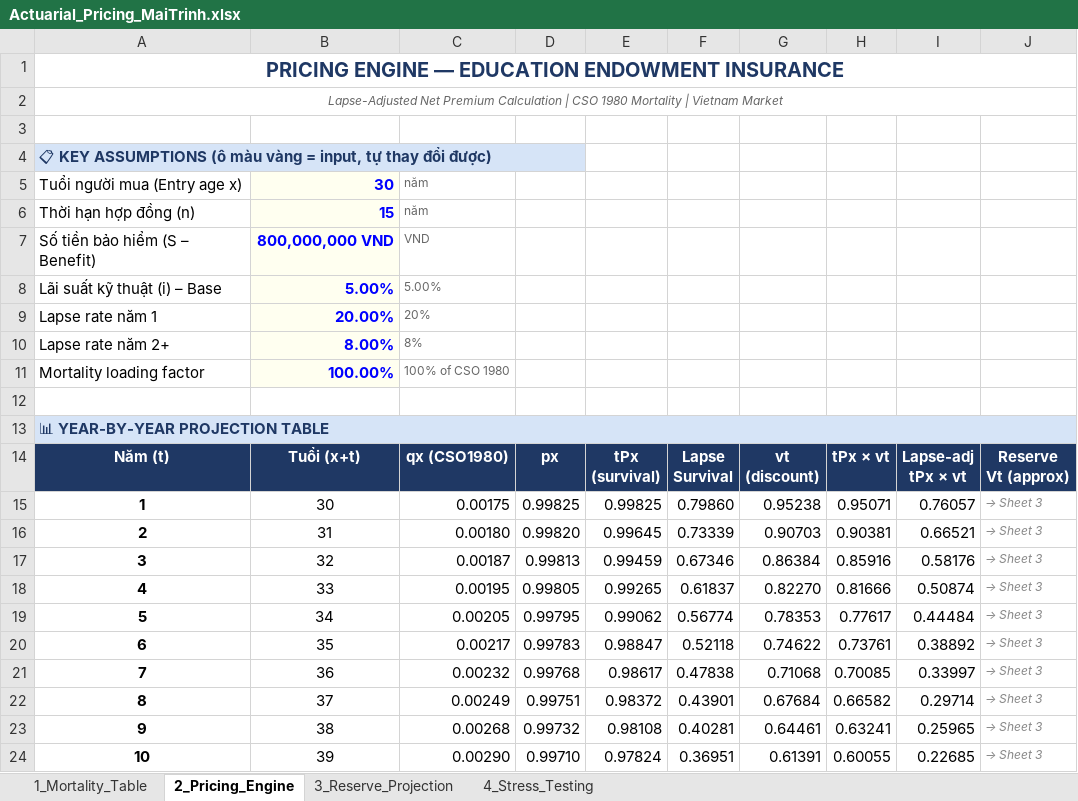
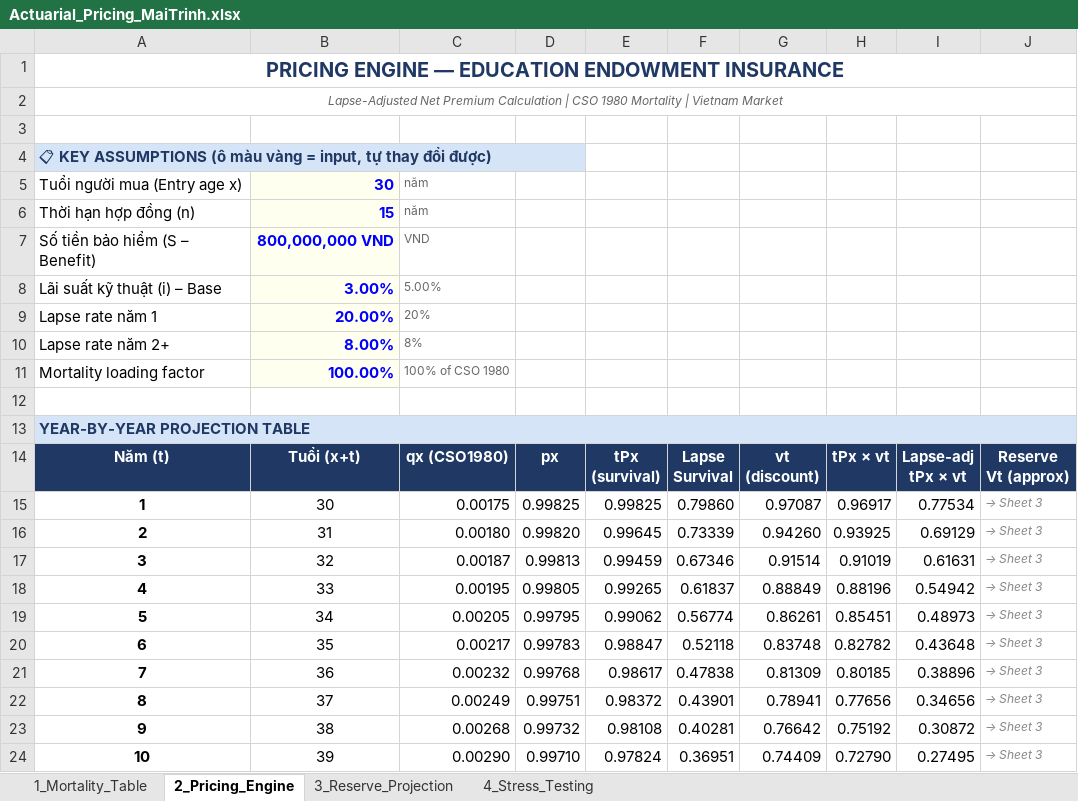
Before and after one commit to TrinhXuanMai/Endowment-Pricing-Engine, an Excel workbook: Actuarial_Pricing_MaiTrinh.xlsx, sheet 2_Pricing_Engine, drawn as a sheet; only a part is shown; values as stored, in another font and other column widths than the file's, no borders; the diff covers the shown part only; the diff names each change by its address in the sheet, - before the commit and + after, or states it on an @@ line.

```diff
--- a/Actuarial_Pricing_MaiTrinh.xlsx (sheet 2_Pricing_Engine)
+++ b/Actuarial_Pricing_MaiTrinh.xlsx (sheet 2_Pricing_Engine)
-B8: 5.00%
+B8: 3.00%
-A13: 📊 YEAR-BY-YEAR PROJECTION TABLE
+A13: YEAR-BY-YEAR PROJECTION TABLE
-G15: 0.95238
+G15: 0.97087
-H15: 0.95071
+H15: 0.96917
-I15: 0.76057
+I15: 0.77534
-G16: 0.90703
+G16: 0.94260
-H16: 0.90381
+H16: 0.93925
-I16: 0.66521
+I16: 0.69129
-G17: 0.86384
+G17: 0.91514
-H17: 0.85916
+H17: 0.91019
-I17: 0.58176
+I17: 0.61631
-G18: 0.82270
+G18: 0.88849
-H18: 0.81666
+H18: 0.88196
-I18: 0.50874
+I18: 0.54942
-G19: 0.78353
+G19: 0.86261
-H19: 0.77617
+H19: 0.85451
-I19: 0.44484
+I19: 0.48973
-G20: 0.74622
+G20: 0.83748
-H20: 0.73761
+H20: 0.82782
-I20: 0.38892
+I20: 0.43648
-G21: 0.71068
+G21: 0.81309
-H21: 0.70085
+H21: 0.80185
-I21: 0.33997
+I21: 0.38896
-G22: 0.67684
+G22: 0.78941
-H22: 0.66582
+H22: 0.77656
-I22: 0.29714
+I22: 0.34656
-G23: 0.64461
+G23: 0.76642
-H23: 0.63241
+H23: 0.75192
-I23: 0.25965
+I23: 0.30872
-G24: 0.61391
+G24: 0.74409
-H24: 0.60055
+H24: 0.72790
-I24: 0.22685
+I24: 0.27495
```
Also changed, not shown: 21 edited cells elsewhere in this sheet, sheet 4_Stress_Testing, sheet 3_Reserve_Projection.
